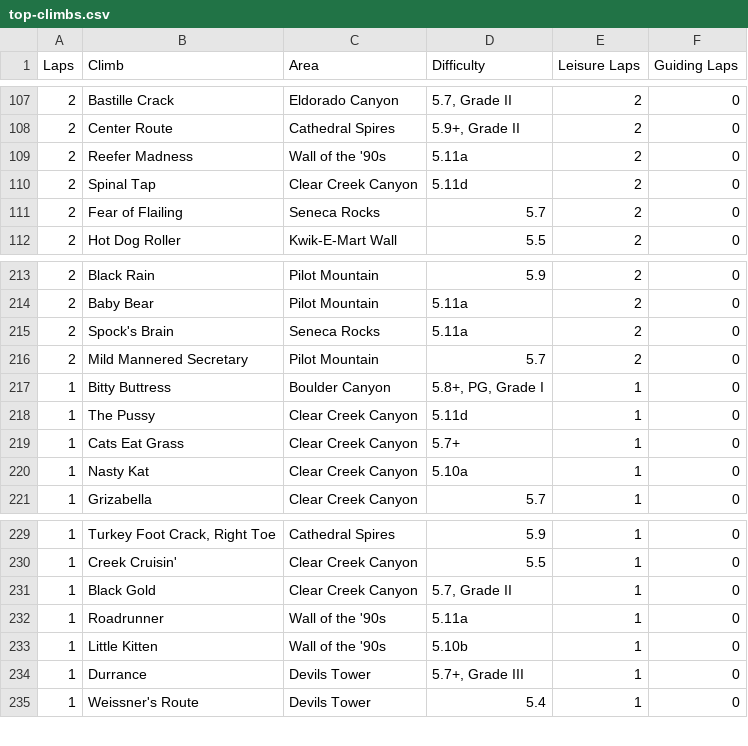
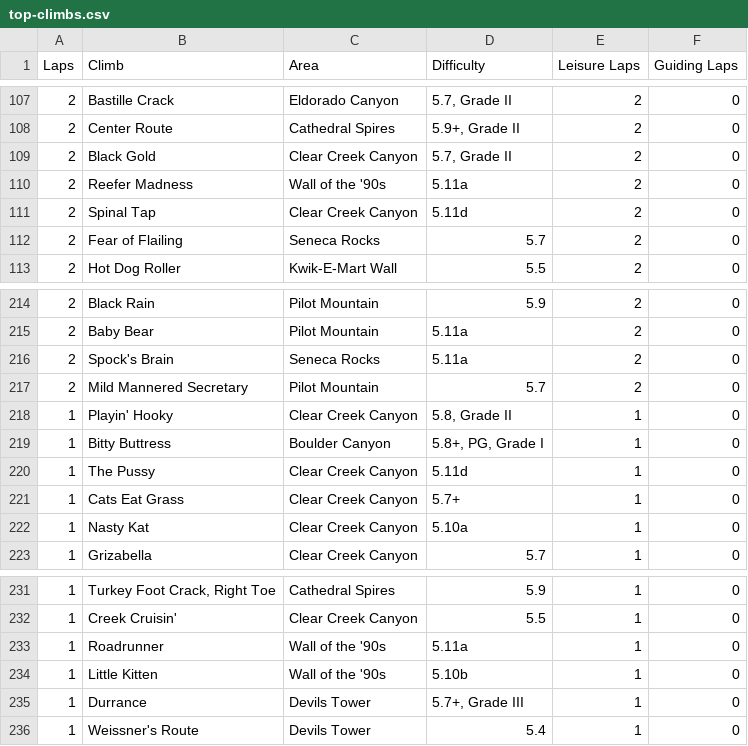
Before and after one commit to achiquit/achiquit.github.io, a CSV file: climbing/data/top-climbs.csv, drawn as a sheet; only a part is shown, gaps mark what is left out.

```diff
--- a/climbing/data/top-climbs.csv
+++ b/climbing/data/top-climbs.csv
@@ -108,2 +108,3 @@ Laps,Climb,Area,Difficulty,"Leisure Laps","Guiding Laps"
 2,"Center Route","Cathedral Spires","5.9+, Grade II",2,0
+2,"Black Gold","Clear Creek Canyon","5.7, Grade II",2,0
 2,"Reefer Madness","Wall of the '90s",5.11a,2,0
@@ -216,2 +217,3 @@ Laps,Climb,Area,Difficulty,"Leisure Laps","Guiding Laps"
 2,"Mild Mannered Secretary","Pilot Mountain",5.7,2,0
+1,"Playin' Hooky","Clear Creek Canyon","5.8, Grade II",1,0
 1,"Bitty Buttress","Boulder Canyon","5.8+, PG, Grade I",1,0
@@ -230,3 +232,2 @@ Laps,Climb,Area,Difficulty,"Leisure Laps","Guiding Laps"
 1,"Creek Cruisin'","Clear Creek Canyon",5.5,1,0
-1,"Black Gold","Clear Creek Canyon","5.7, Grade II",1,0
 1,Roadrunner,"Wall of the '90s",5.11a,1,0
```
Also changed, not shown: climbing/data/all-ticks.csv, climbing/data/all-time-stats.csv, 14 other files.
